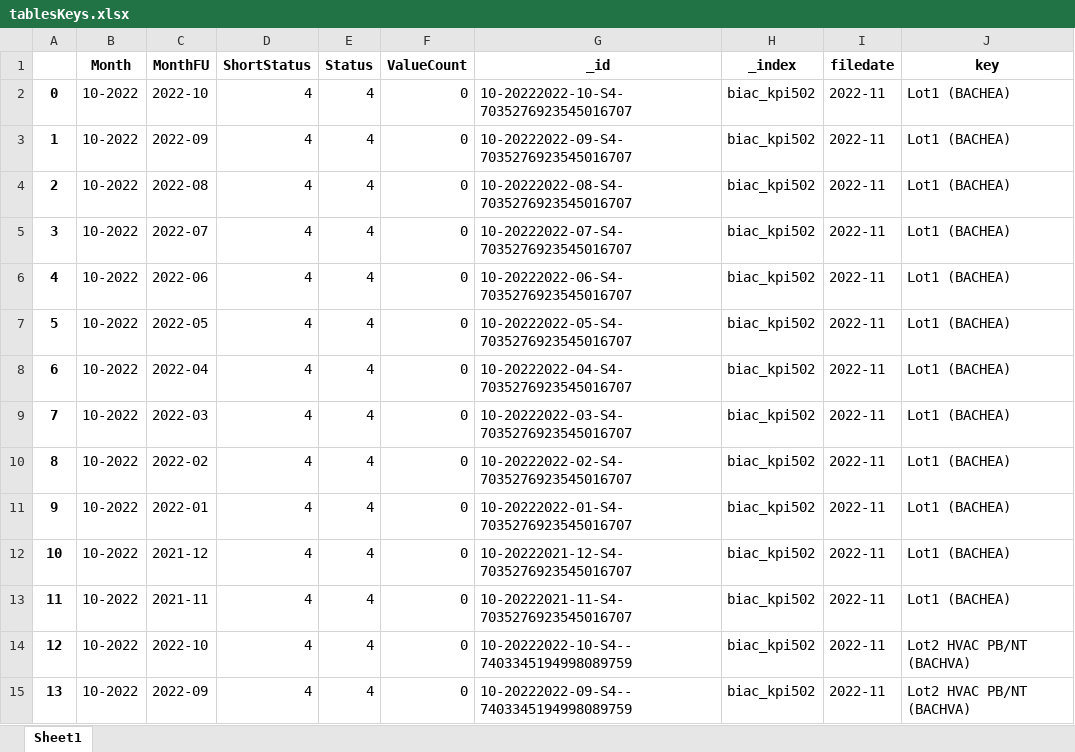
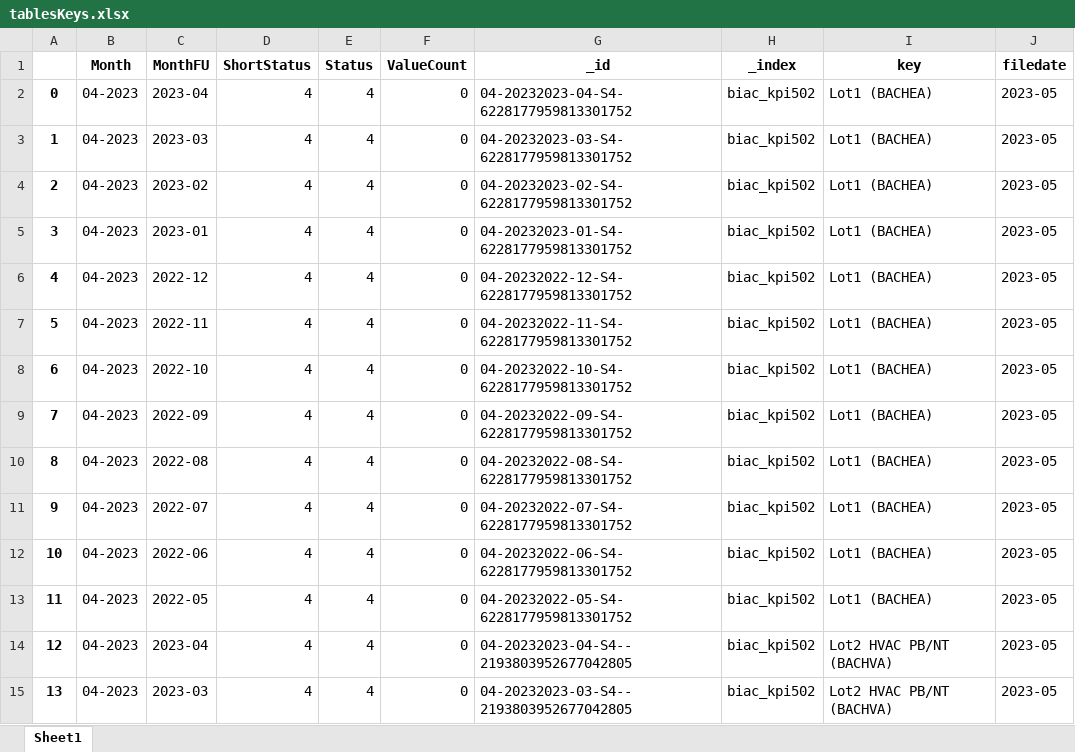
Before and after one commit to CofelyGTC/nyx_containers, an Excel workbook: sources/tablesKeys.xlsx, sheet Sheet1, drawn as a sheet; only a part is shown; values as stored, in another font and other column widths than the file's, no borders; removed rows and columns are numbered as before the commit, all else as after; the diff covers the shown part only; the diff names each change by its address in the sheet, - before the commit and + after, or states it on an @@ line.

```diff
--- a/sources/tablesKeys.xlsx (sheet Sheet1)
+++ b/sources/tablesKeys.xlsx (sheet Sheet1)
-column I (filedate), rows 2-15: all 2022-11
+column J (filedate), rows 2-15: all 2023-05
-B2:B15 (Month): 10-2022
+B2:B15 (Month): 04-2023
-C2 (MonthFU): 2022-10
+C2 (MonthFU): 2023-04
-G2 (_id): 10-20222022-10-S4-7035276923545016707
+G2 (_id): 04-20232023-04-S4-6228177959813301752
-C3 (MonthFU): 2022-09
+C3 (MonthFU): 2023-03
-G3 (_id): 10-20222022-09-S4-7035276923545016707
+G3 (_id): 04-20232023-03-S4-6228177959813301752
-C4 (MonthFU): 2022-08
+C4 (MonthFU): 2023-02
-G4 (_id): 10-20222022-08-S4-7035276923545016707
+G4 (_id): 04-20232023-02-S4-6228177959813301752
-C5 (MonthFU): 2022-07
+C5 (MonthFU): 2023-01
-G5 (_id): 10-20222022-07-S4-7035276923545016707
+G5 (_id): 04-20232023-01-S4-6228177959813301752
-C6 (MonthFU): 2022-06
+C6 (MonthFU): 2022-12
-G6 (_id): 10-20222022-06-S4-7035276923545016707
+G6 (_id): 04-20232022-12-S4-6228177959813301752
-C7 (MonthFU): 2022-05
+C7 (MonthFU): 2022-11
-G7 (_id): 10-20222022-05-S4-7035276923545016707
+G7 (_id): 04-20232022-11-S4-6228177959813301752
-C8 (MonthFU): 2022-04
+C8 (MonthFU): 2022-10
-G8 (_id): 10-20222022-04-S4-7035276923545016707
+G8 (_id): 04-20232022-10-S4-6228177959813301752
-C9 (MonthFU): 2022-03
+C9 (MonthFU): 2022-09
-G9 (_id): 10-20222022-03-S4-7035276923545016707
+G9 (_id): 04-20232022-09-S4-6228177959813301752
-C10 (MonthFU): 2022-02
+C10 (MonthFU): 2022-08
-G10 (_id): 10-20222022-02-S4-7035276923545016707
+G10 (_id): 04-20232022-08-S4-6228177959813301752
-C11 (MonthFU): 2022-01
+C11 (MonthFU): 2022-07
-G11 (_id): 10-20222022-01-S4-7035276923545016707
+G11 (_id): 04-20232022-07-S4-6228177959813301752
-C12 (MonthFU): 2021-12
+C12 (MonthFU): 2022-06
-G12 (_id): 10-20222021-12-S4-7035276923545016707
+G12 (_id): 04-20232022-06-S4-6228177959813301752
-C13 (MonthFU): 2021-11
+C13 (MonthFU): 2022-05
-G13 (_id): 10-20222021-11-S4-7035276923545016707
+G13 (_id): 04-20232022-05-S4-6228177959813301752
-C14 (MonthFU): 2022-10
+C14 (MonthFU): 2023-04
-G14 (_id): 10-20222022-10-S4--7403345194998089759
+G14 (_id): 04-20232023-04-S4--2193803952677042805
-C15 (MonthFU): 2022-09
+C15 (MonthFU): 2023-03
-G15 (_id): 10-20222022-09-S4--7403345194998089759
+G15 (_id): 04-20232023-03-S4--2193803952677042805
```
Also changed, not shown: 336 edited cells elsewhere in this sheet, sources/dataFile.xlsm, sources/kpi501.xlsx, 8 other files.
